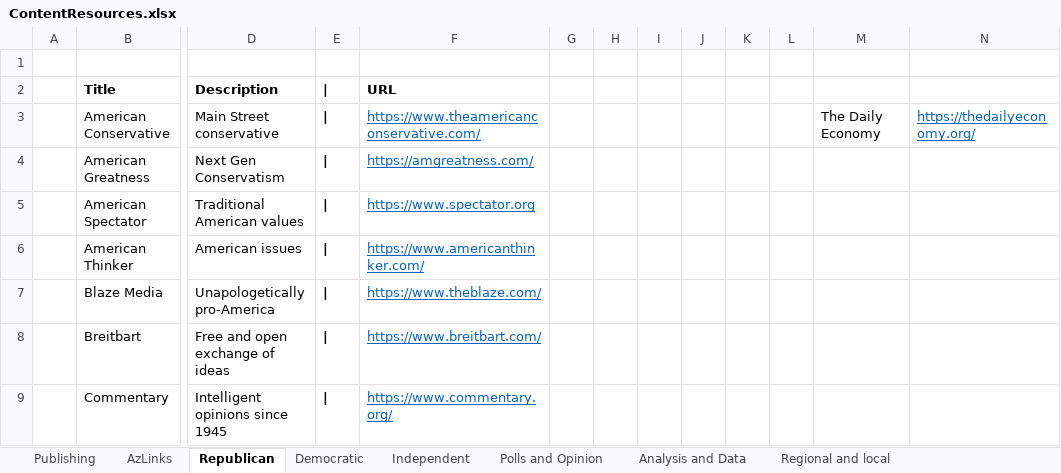
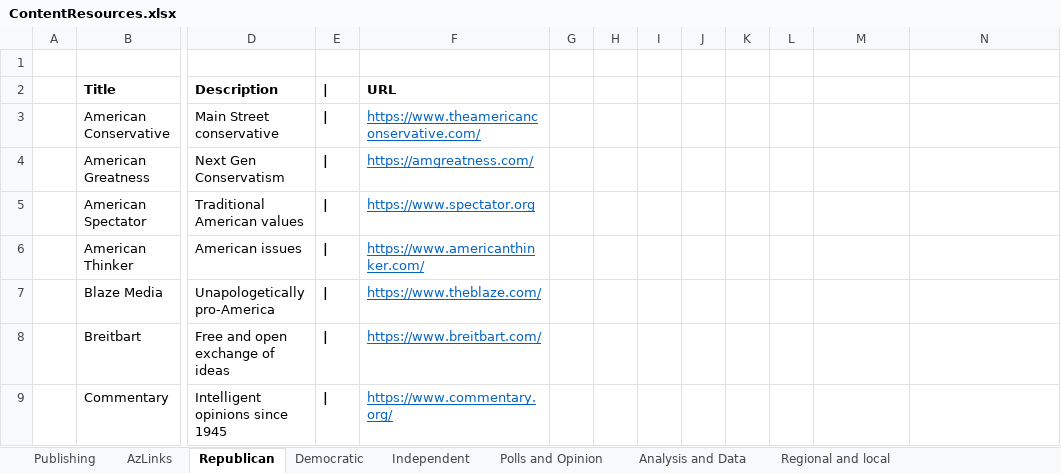
Before and after one commit to brianmcgrathnet/serialpolitics, an Excel workbook: content/ContentResources.xlsx, sheet Republican, drawn as a sheet; only a part is shown, gaps mark what is left out; values as stored, in another font and other column widths than the file's, no borders; the diff names each change by its address in the sheet, - before the commit and + after, or states it on an @@ line.

```diff
--- a/content/ContentResources.xlsx (sheet Republican)
+++ b/content/ContentResources.xlsx (sheet Republican)
-M3: The Daily Economy
+M3: (empty)
-N3: https://thedailyeconomy.org/
+N3: (empty)
```
Also changed, not shown: sheet Independent, sheet Democratic, 4 other files.
